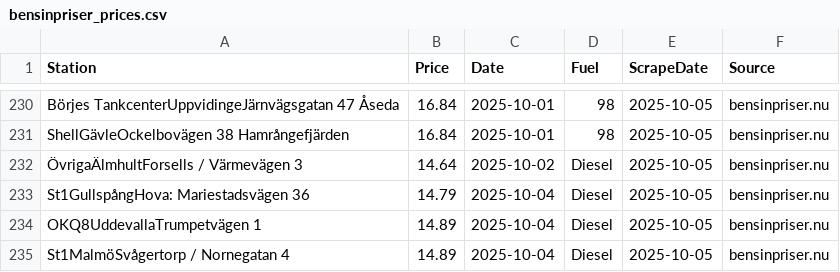
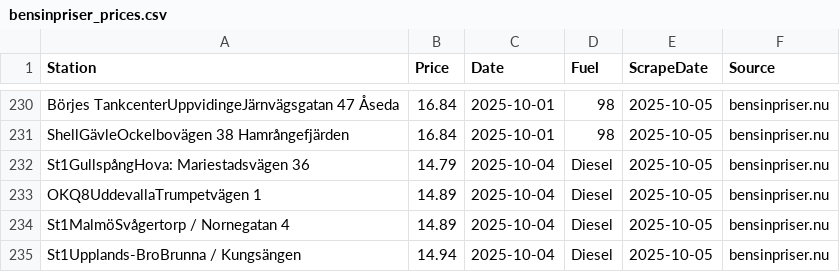
Before and after one commit to FastAndFunky/gaspricescraper, a CSV file: bensinpriser_prices.csv, drawn as a sheet; only a part is shown, gaps mark what is left out; the shorter side is filled out with more unchanged rows; removed rows and columns are numbered as before the commit, all else as after; the diff covers the shown part only; the diff names each change by its address in the sheet, - before the commit and + after, or states it on an @@ line.

```diff
--- a/bensinpriser_prices.csv
+++ b/bensinpriser_prices.csv
-row 232: ÖvrigaÄlmhultForsells / Värmevägen 3 | 14.64 | 2025-10-02 | Diesel | 2025-10-05 | bensinpriser.nu
```
Also changed, not shown: 23 added rows and 4 edited cells elsewhere in this file, bensinstation_prices.csv.
